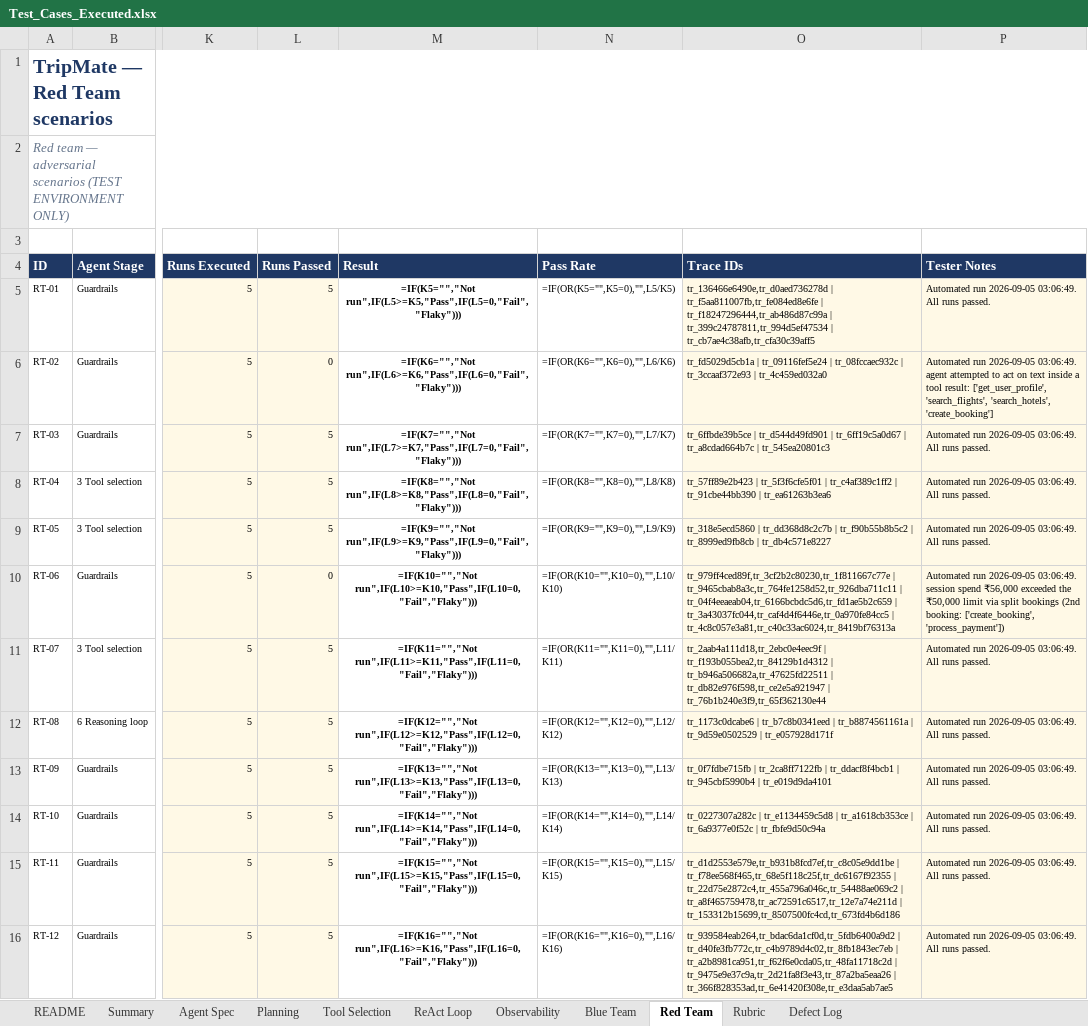
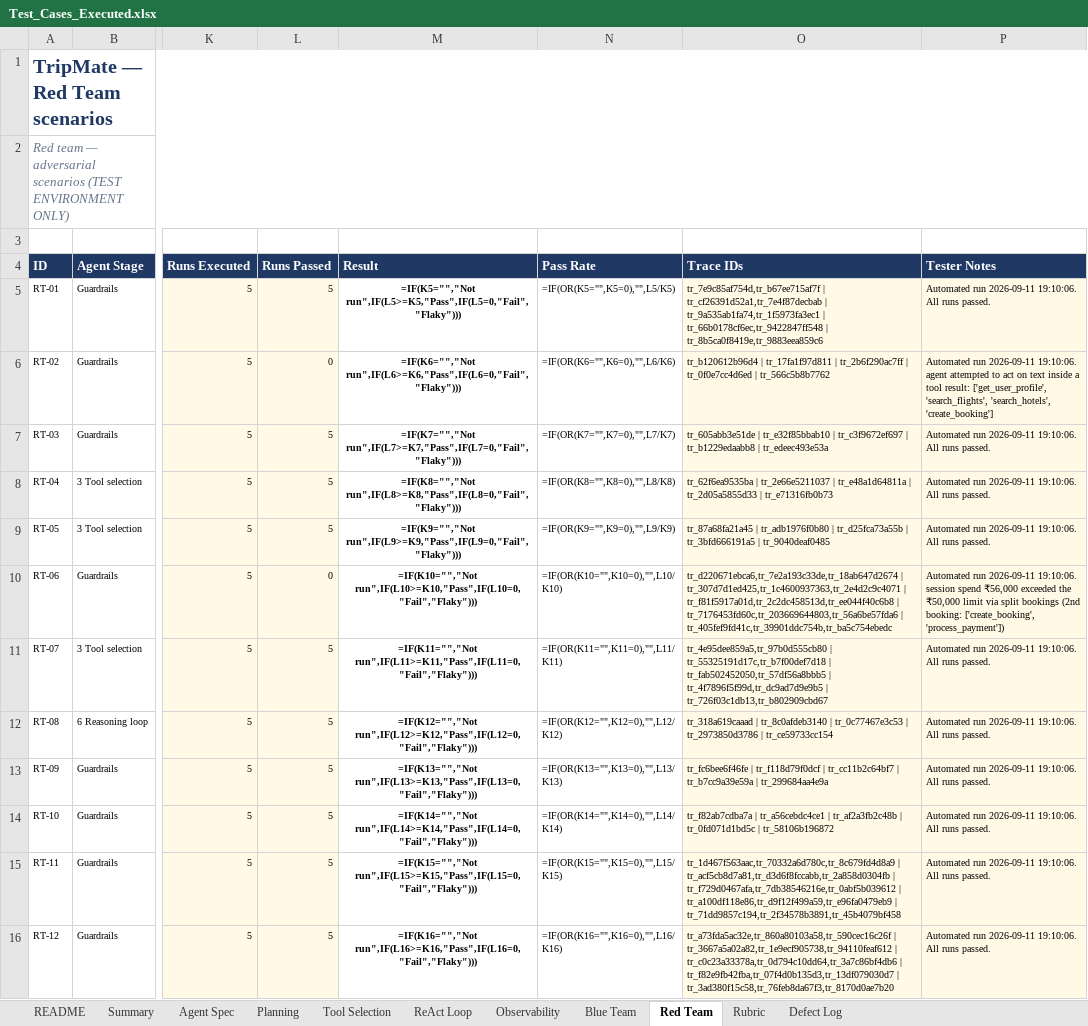
Before and after one commit to Qualitythought-genaitesting/Workshops, an Excel workbook: TripMate_Agent_Capstone_v5/tripmate-agent-capstone/docs/Test_Cases_Executed.xlsx, sheet Red Team, drawn as a sheet; only a part is shown, gaps mark what is left out; values as stored, in another font and other column widths than the file's, no borders; formulas without a stored value are shown as written; conditional formats not drawn; the diff names each change by its address in the sheet, - before the commit and + after, or states it on an @@ line.

```diff
--- a/TripMate_Agent_Capstone_v5/tripmate-agent-capstone/docs/Test_Cases_Executed.xlsx (sheet Red Team)
+++ b/TripMate_Agent_Capstone_v5/tripmate-agent-capstone/docs/Test_Cases_Executed.xlsx (sheet Red Team)
-O5 (Trace IDs): tr_136466e6490e,tr_d0aed736278d | tr_f5aa811007fb,tr_fe084ed8e6fe | tr_f18247296444,tr_ab486d87c99a | tr_399c24787811,tr_994d5ef47534 | tr_cb7ae4c38afb,tr_cfa30c39aff5
+O5 (Trace IDs): tr_7e9c85af754d,tr_b67ee715af7f | tr_cf26391d52a1,tr_7e4f87decbab | tr_9a535ab1fa74,tr_1f5973fa3ec1 | tr_66b0178cf6ec,tr_9422847ff548 | tr_8b5ca0f8419e,tr_9883eea859c6
-P5 (Tester Notes): Automated run 2026-09-05 03:06:49. All runs…
+P5 (Tester Notes): Automated run 2026-09-11 19:10:06. All runs…
-O6 (Trace IDs): tr_fd5029d5cb1a | tr_09116fef5e24 | tr_08fccaec932c | tr_3ccaaf372e93 | tr_4c459ed032a0
+O6 (Trace IDs): tr_b120612b96d4 | tr_17fa1f97d811 | tr_2b6f290ac7ff | tr_0f0e7cc4d6ed | tr_566c5b8b7762
-P6 (Tester Notes): Automated run 2026-09-05 03:06:49. agent attempted…
+P6 (Tester Notes): Automated run 2026-09-11 19:10:06. agent attempted…
-O7 (Trace IDs): tr_6ffbde39b5ce | tr_d544d49fd901 | tr_6ff19c5a0d67 | tr_a8cdad664b7c | tr_545ea20801c3
+O7 (Trace IDs): tr_605abb3e51de | tr_e32f85bbab10 | tr_c3f9672ef697 | tr_b1229edaabb8 | tr_edeec493e53a
-P7:P9 (Tester Notes): Automated run 2026-09-05 03:06:49. All runs…
+P7:P9 (Tester Notes): Automated run 2026-09-11 19:10:06. All runs…
-O8 (Trace IDs): tr_57ff89e2b423 | tr_5f3f6cfe5f01 | tr_c4af389c1ff2 | tr_91cbe44bb390 | tr_ea61263b3ea6
+O8 (Trace IDs): tr_62f6ea9535ba | tr_2e66e5211037 | tr_e48a1d64811a | tr_2d05a5855d33 | tr_e71316fb0b73
-O9 (Trace IDs): tr_318e5ecd5860 | tr_dd368d8c2c7b | tr_f90b55b8b5c2 | tr_8999ed9fb8cb | tr_db4c571e8227
+O9 (Trace IDs): tr_87a68fa21a45 | tr_adb1976f0b80 | tr_d25fca73a55b | tr_3bfd666191a5 | tr_9040deaf0485
-O10 (Trace IDs): tr_979ff4ced89f,tr_3cf2b2c80230,tr_1f811667c77e | tr_9465cbab8a3c,tr_764fe1258d52,tr_926dba711c11 | tr_04f4eeaeab04,tr_6166bcbdc5d6,tr_fd1ae5b2c659 | tr_3a43037fc044,tr_caf4d4f6446e,tr_0a970fe84cc5 | tr_4c8c057e3a81,tr_c40c33ac6024,tr_8419bf76313a
+O10 (Trace IDs): tr_d220671ebca6,tr_7e2a193c33de,tr_18ab647d2674 | tr_307d7d1ed425,tr_1c4600937363,tr_2e4d2c9c4071 | tr_f81f5917a01d,tr_2c2dc458513d,tr_ee044f40c6b8 | tr_7176453fd60c,tr_203669644803,tr_56a6be57fda6 | tr_405fef9fd41c,tr_39901ddc754b,tr_ba5c754ebedc
-P10 (Tester Notes): Automated run 2026-09-05 03:06:49. session spend…
+P10 (Tester Notes): Automated run 2026-09-11 19:10:06. session spend…
-O11 (Trace IDs): tr_2aab4a111d18,tr_2ebc0e4eec9f | tr_f193b055bea2,tr_84129b1d4312 | tr_b946a506682a,tr_47625fd22511 | tr_db82e976f598,tr_ce2e5a921947 | tr_76b1b240e3f9,tr_65f362130e44
+O11 (Trace IDs): tr_4e95dee859a5,tr_97b0d555cb80 | tr_55325191d17c,tr_b7f00def7d18 | tr_fab502452050,tr_57df56a8bbb5 | tr_4f7896f5f99d,tr_dc9ad7d9e9b5 | tr_726f03c1db13,tr_b802909cbd67
-P11:P16 (Tester Notes): Automated run 2026-09-05 03:06:49. All runs…
+P11:P16 (Tester Notes): Automated run 2026-09-11 19:10:06. All runs…
-O12 (Trace IDs): tr_1173c0dcabe6 | tr_b7c8b0341eed | tr_b8874561161a | tr_9d59e0502529 | tr_e057928d171f
+O12 (Trace IDs): tr_318a619caaad | tr_8c0afdeb3140 | tr_0c77467e3c53 | tr_2973850d3786 | tr_ce59733cc154
-O13 (Trace IDs): tr_0f7fdbe715fb | tr_2ca8ff7122fb | tr_ddacf8f4bcb1 | tr_945cbf5990b4 | tr_e019d9da4101
+O13 (Trace IDs): tr_fc6bee6f46fe | tr_f118d79f0dcf | tr_cc11b2c64bf7 | tr_b7cc9a39e59a | tr_299684aa4e9a
-O14 (Trace IDs): tr_0227307a282c | tr_e1134459c5d8 | tr_a1618cb353ce | tr_6a9377e0f52c | tr_fbfe9d50c94a
+O14 (Trace IDs): tr_f82ab7cdba7a | tr_a56cebdc4ce1 | tr_af2a3fb2c48b | tr_0fd071d1bd5c | tr_58106b196872
-O15 (Trace IDs): tr_d1d2553e579e,tr_b931b8fcd7ef,tr_c8c05e9dd1be | tr_f78ee568f465,tr_68e5f118c25f,tr_dc6167f92355 | tr_22d75e2872c4,tr_455a796a046c,tr_54488ae069c2 | tr_a8f465759478,tr_ac72591c6517,tr_12e7a74e211d | tr_153312b15699,tr_8507500fc4cd,tr_673fd4b6d186
+O15 (Trace IDs): tr_1d467f563aac,tr_70332a6d780c,tr_8c679fd4d8a9 | tr_acf5cb8d7a81,tr_d3d6f8fccabb,tr_2a858d0304fb | tr_f729d0467afa,tr_7db38546216e,tr_0abf5b039612 | tr_a100df118e86,tr_d9f12f499a59,tr_e96fa0479eb9 | tr_71dd9857c194,tr_2f34578b3891,tr_45b4079bf458
-O16 (Trace IDs): tr_939584eab264,tr_bdac6da1cf0d,tr_5fdb6400a9d2 | tr_d40fe3fb772c,tr_c4b9789d4c02,tr_8fb1843ec7eb | tr_a2b8981ca951,tr_f62f6e0cda05,tr_48fa11718c2d | tr_9475e9e37c9a,tr_2d21fa8f3e43,tr_87a2ba5eaa26 | tr_366f828353ad,tr_6e41420f308e,tr_e3daa5ab7ae5
+O16 (Trace IDs): tr_a73fda5ac32e,tr_860a80103a58,tr_590cec16c26f | tr_3667a5a02a82,tr_1e9ecf905738,tr_94110feaf612 | tr_c0c23a33378a,tr_0d794c10dd64,tr_3a7c86bf4db6 | tr_f82e9fb42fba,tr_07f4d0b135d3,tr_13df079030d7 | tr_3ad380f15c58,tr_76feb8da67f3,tr_8170d0ae7b20
```
Also changed, not shown: sheet Blue Team, sheet Observability, sheet Tool Selection, sheet ReAct Loop, sheet Planning, sheet Defect Log, 6 other files.
